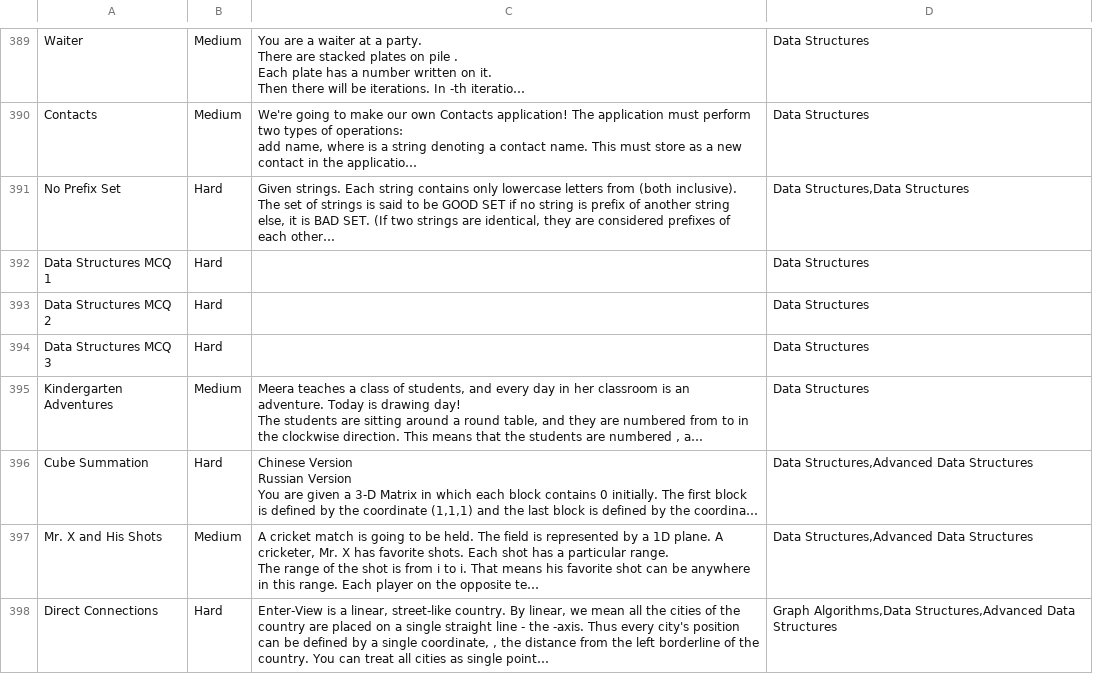
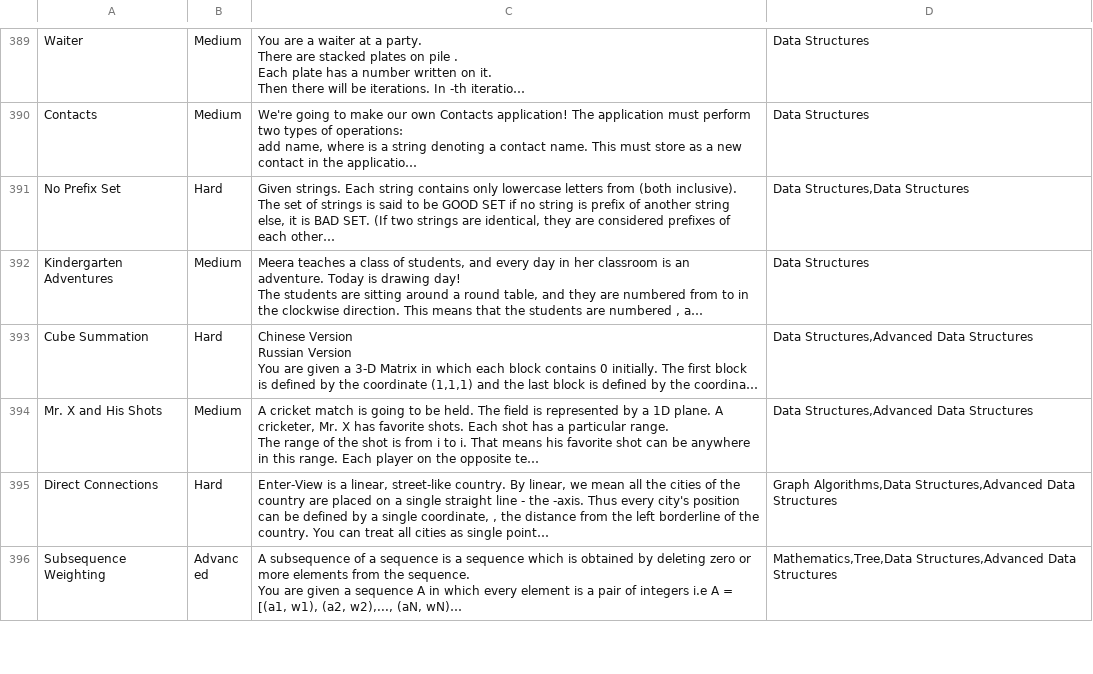
Before and after one commit to fuadaghazada/Que-Base-SDP, a CSV file: scraper/working model/final_hackerrank.csv (was scraper/final_hackerrank.csv), drawn as a sheet; only a part is shown, gaps mark what is left out; the shorter side is filled out with more unchanged rows; long unchanged cells end in …; the diff names each change by its address in the sheet, - before the commit and + after, or states it on an @@ line.

Commit message:
handle data inconsistency, new model created

```diff
--- a/scraper/final_hackerrank.csv
+++ b/scraper/working model/final_hackerrank.csv
-row 392: Data Structures MCQ 1 | Hard |  | Data Structures
-row 393: Data Structures MCQ 2 | Hard |  | Data Structures
-row 394: Data Structures MCQ 3 | Hard |  | Data Structures
```
Also changed, not shown: 12 other files.
